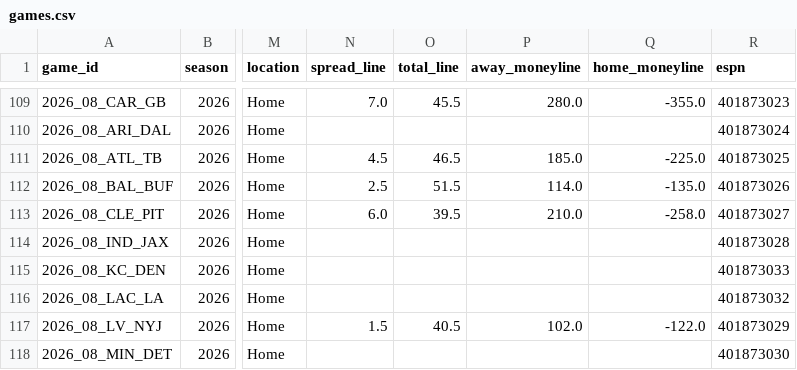
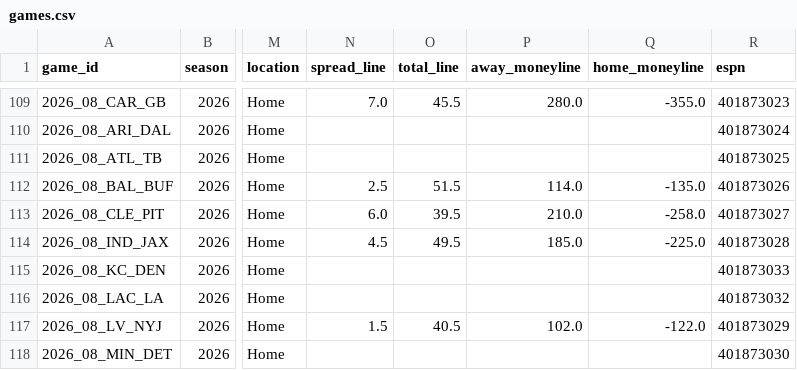
Before and after one commit to athvin/football-pool, a CSV file: data/2026/games.csv, drawn as a sheet; only a part is shown, gaps mark what is left out; the diff names each change by its address in the sheet, - before the commit and + after, or states it on an @@ line.

Commit message:
data: refresh 2026-09-10

```diff
--- a/data/2026/games.csv
+++ b/data/2026/games.csv
-N111 (spread_line): 4.5
+N111 (spread_line): (empty)
-O111 (total_line): 46.5
+O111 (total_line): (empty)
-P111 (away_moneyline): 185.0
+P111 (away_moneyline): (empty)
-Q111 (home_moneyline): -225.0
+Q111 (home_moneyline): (empty)
-N114 (spread_line): (empty)
+N114 (spread_line): 4.5
-O114 (total_line): (empty)
+O114 (total_line): 49.5
-P114 (away_moneyline): (empty)
+P114 (away_moneyline): 185.0
-Q114 (home_moneyline): (empty)
+Q114 (home_moneyline): -225.0
```
